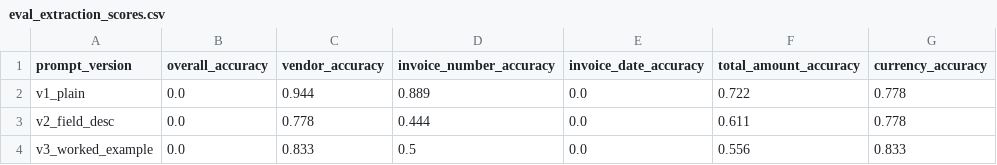
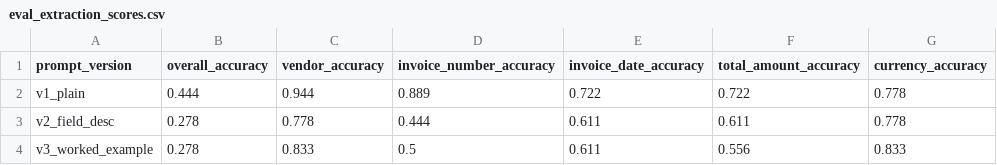
Before and after one commit to AvulaRenuka24/INVOICE_QA_INSIGHTs, a CSV file: eval/eval_extraction_scores.csv, drawn as a sheet.

```diff
--- a/eval/eval_extraction_scores.csv
+++ b/eval/eval_extraction_scores.csv
@@ -1,4 +1,4 @@
 prompt_version,overall_accuracy,vendor_accuracy,invoice_number_accuracy,invoice_date_accuracy,total_amount_accuracy,currency_accuracy
-v1_plain,0.0,0.944,0.889,0.0,0.722,0.778
-v2_field_desc,0.0,0.778,0.444,0.0,0.611,0.778
-v3_worked_example,0.0,0.833,0.5,0.0,0.556,0.833
+v1_plain,0.444,0.944,0.889,0.722,0.722,0.778
+v2_field_desc,0.278,0.778,0.444,0.611,0.611,0.778
+v3_worked_example,0.278,0.833,0.5,0.611,0.556,0.833
```
Also changed, not shown: data/extracted_invoices.csv, 9 other files.
